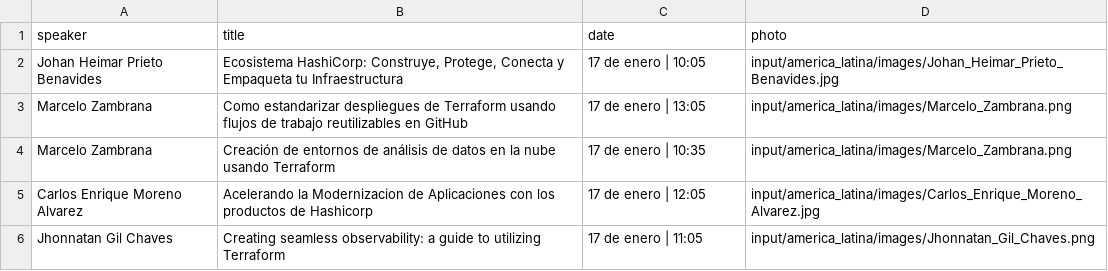
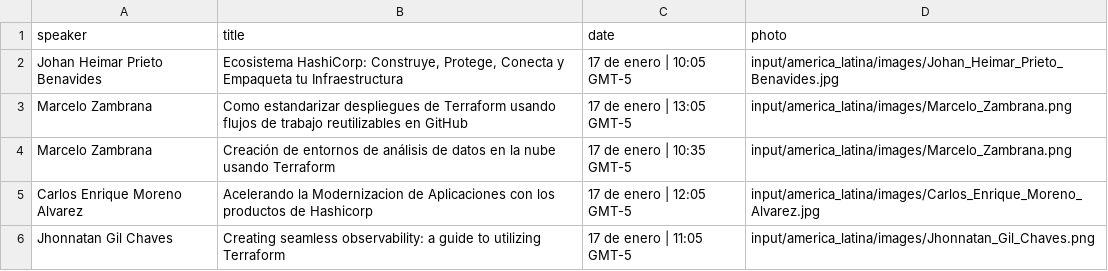
Before and after one commit to hashicorp-dev-advocates/picasso-templates, a CSV file: input/america_latina/csv/speakers_3_line.csv, drawn as a sheet.

Commit message:
LATAM and Espana date fixes

```diff
--- a/input/america_latina/csv/speakers_3_line.csv
+++ b/input/america_latina/csv/speakers_3_line.csv
@@ -1,6 +1,6 @@
 speaker,title,date,photo
-Johan Heimar Prieto Benavides,"Ecosistema HashiCorp: Construye, Protege, Conecta y Empaqueta tu Infraestructura",17 de enero | 10:05,input/america_latina/images/Johan_Heimar_Prieto_Benavides.jpg
-Marcelo Zambrana,Como estandarizar despliegues de Terraform usando flujos de trabajo reutilizables en GitHub,17 de enero | 13:05,input/america_latina/images/Marcelo_Zambrana.png
-Marcelo Zambrana,Creación de entornos de análisis de datos en la nube usando Terraform,17 de enero | 10:35,input/america_latina/images/Marcelo_Zambrana.png
-Carlos Enrique Moreno Alvarez,Acelerando la Modernizacion de Aplicaciones con los productos de Hashicorp,17 de enero | 12:05,input/america_latina/images/Carlos_Enrique_Moreno_Alvarez.jpg
-Jhonnatan Gil Chaves,Creating seamless observability: a guide to utilizing Terraform,17 de enero | 11:05,input/america_latina/images/Jhonnatan_Gil_Chaves.png
+Johan Heimar Prieto Benavides,"Ecosistema HashiCorp: Construye, Protege, Conecta y Empaqueta tu Infraestructura",17 de enero | 10:05 GMT-5,input/america_latina/images/Johan_Heimar_Prieto_Benavides.jpg
+Marcelo Zambrana,Como estandarizar despliegues de Terraform usando flujos de trabajo reutilizables en GitHub,17 de enero | 13:05 GMT-5,input/america_latina/images/Marcelo_Zambrana.png
+Marcelo Zambrana,Creación de entornos de análisis de datos en la nube usando Terraform,17 de enero | 10:35 GMT-5,input/america_latina/images/Marcelo_Zambrana.png
+Carlos Enrique Moreno Alvarez,Acelerando la Modernizacion de Aplicaciones con los productos de Hashicorp,17 de enero | 12:05 GMT-5,input/america_latina/images/Carlos_Enrique_Moreno_Alvarez.jpg
+Jhonnatan Gil Chaves,Creating seamless observability: a guide to utilizing Terraform,17 de enero | 11:05 GMT-5,input/america_latina/images/Jhonnatan_Gil_Chaves.png
```
Also changed, not shown: input/america_latina/csv/speakers.csv, 2 other files.
